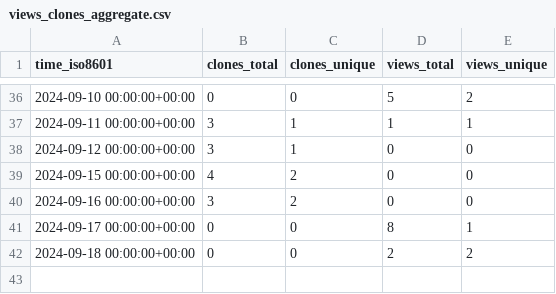
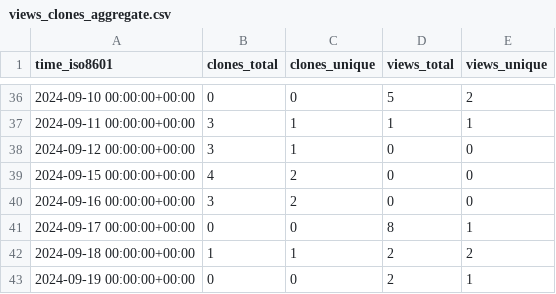
Before and after one commit to grp-bork/spire, a CSV file: grp-bork/spire/ghrs-data/views_clones_aggregate.csv, drawn as a sheet; only a part is shown, gaps mark what is left out.

```diff
--- a/grp-bork/spire/ghrs-data/views_clones_aggregate.csv
+++ b/grp-bork/spire/ghrs-data/views_clones_aggregate.csv
@@ -41,2 +41,3 @@ time_iso8601,clones_total,clones_unique,views_total,views_unique
 2024-09-17 00:00:00+00:00,0,0,8,1
-2024-09-18 00:00:00+00:00,0,0,2,2
+2024-09-18 00:00:00+00:00,1,1,2,2
+2024-09-19 00:00:00+00:00,0,0,2,1
```
Also changed, not shown: 1 other file.
